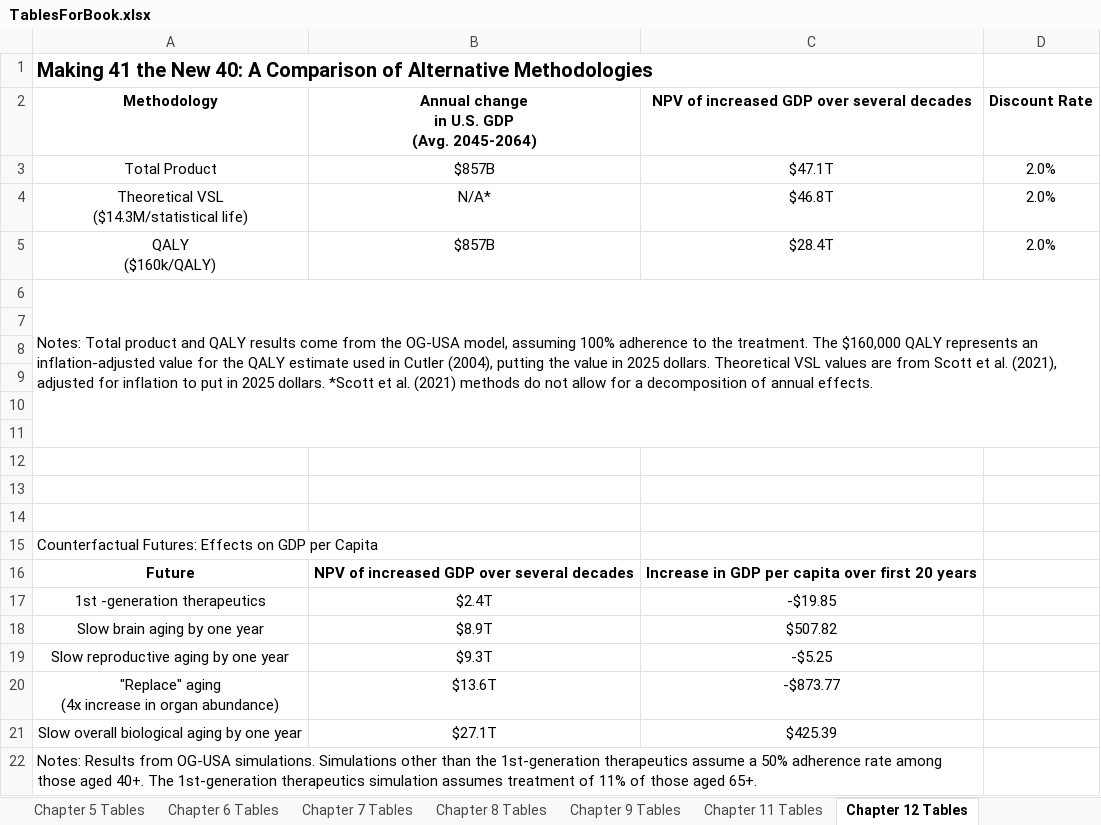
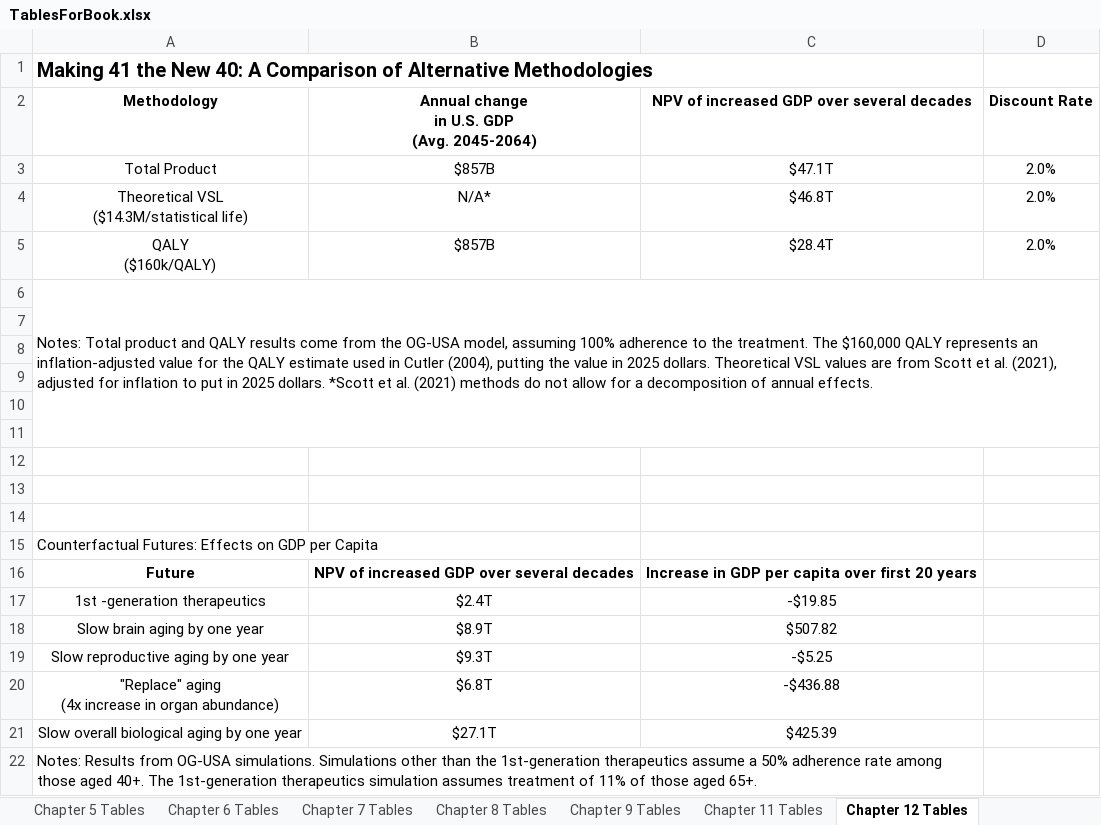
Before and after one commit to OpenSourceEcon/RedesigningAging, an Excel workbook: Results/TablesForBook.xlsx, sheet Chapter 12 Tables, drawn as a sheet; values as stored, in another font and other column widths than the file's, no borders; the diff names each change by its address in the sheet, - before the commit and + after, or states it on an @@ line.

Commit message:
update book tables

```diff
--- a/Results/TablesForBook.xlsx (sheet Chapter 12 Tables)
+++ b/Results/TablesForBook.xlsx (sheet Chapter 12 Tables)
-B20: $13.6T
+B20: $6.8T
-C20: -$873.77
+C20: -$436.88
```
Also changed, not shown: sheet raw_output, sheet Overall Output. Labeled, sheet Chapter 7 Tables, 1 other file.
